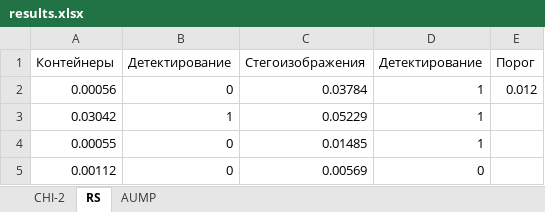
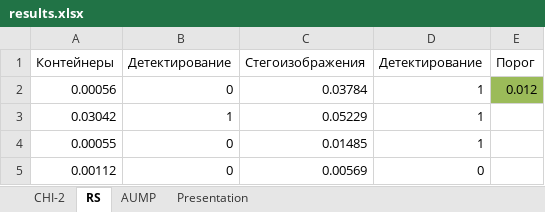
Before and after one commit to ShivaMultiarmed/stego, an Excel workbook: src/main/resources/lab6/results.xlsx, sheet RS, drawn as a sheet; only a part is shown; values as stored, in another font and other column widths than the file's, no borders; the diff names each change by its address in the sheet, - before the commit and + after, or states it on an @@ line.

```diff
--- a/src/main/resources/lab6/results.xlsx (sheet RS)
+++ b/src/main/resources/lab6/results.xlsx (sheet RS)
+sheet tab: Presentation
-E2 fill: none
+E2 fill: #9BBB59
```
Also changed, not shown: sheet AUMP, charts or pictures, 4 other files.
